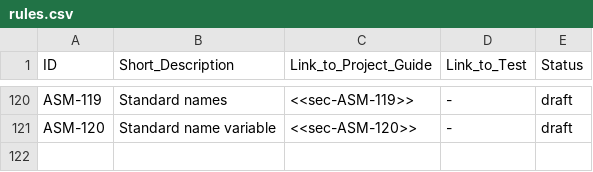
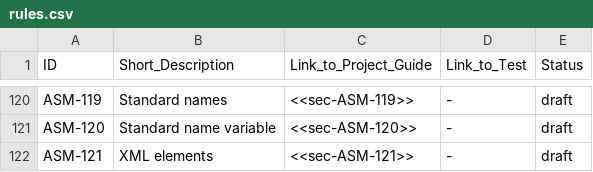
Before and after one commit to asam-ev/asam-project-guide, a CSV file: doc/modules/compendium/examples/rules.csv, drawn as a sheet; only a part is shown, gaps mark what is left out; the diff names each change by its address in the sheet, - before the commit and + after, or states it on an @@ line.

Commit message:
Add rule 121 (XML elements)

```diff
--- a/doc/modules/compendium/examples/rules.csv
+++ b/doc/modules/compendium/examples/rules.csv
+row 122: ASM-121 | XML elements | <<sec-ASM-121>> | - | draft
```
Also changed, not shown: 1 other file.
